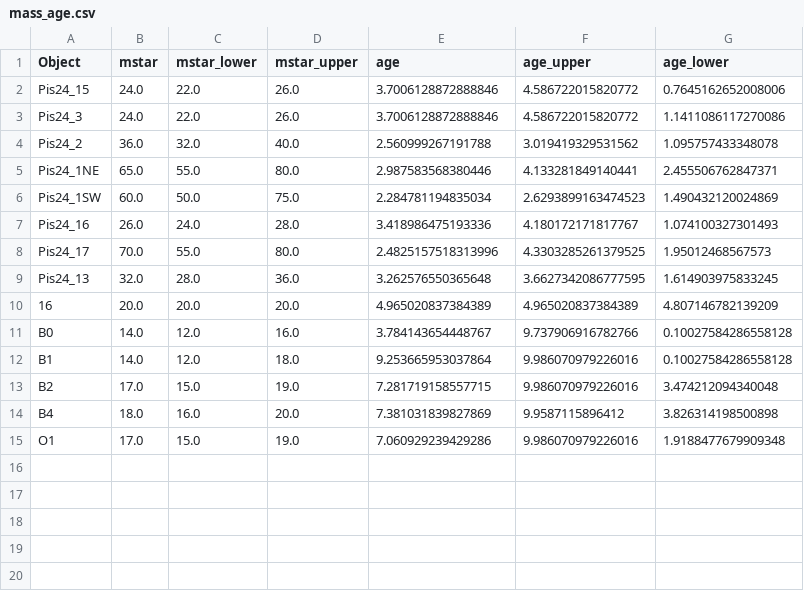
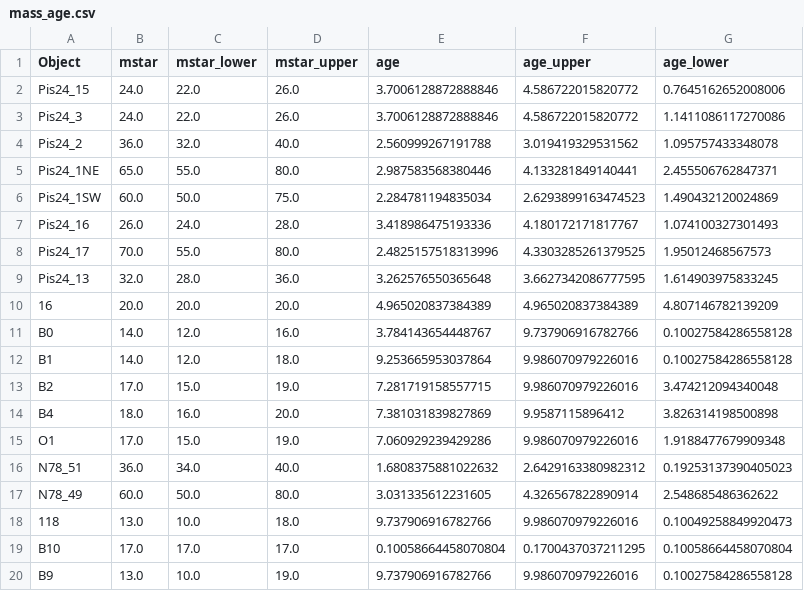
Before and after one commit to ajw278/stmods, a CSV file: mass_age.csv, drawn as a sheet.

```diff
--- a/mass_age.csv
+++ b/mass_age.csv
@@ -15 +15,6 @@ B4,18.0,16.0,20.0,7.381031839827869,9.9587115896412,3.826314198500898
 O1,17.0,15.0,19.0,7.060929239429286,9.986070979226016,1.9188477679909348
+N78_51,36.0,34.0,40.0,1.6808375881022632,2.6429163380982312,0.19253137390405023
+N78_49,60.0,50.0,80.0,3.031335612231605,4.326567822890914,2.548685486362622
+118,13.0,10.0,18.0,9.737906916782766,9.986070979226016,0.10049258849920473
+B10,17.0,17.0,17.0,0.10058664458070804,0.1700437037211295,0.10058664458070804
+B9,13.0,10.0,19.0,9.737906916782766,9.986070979226016,0.10027584286558128
```
Also changed, not shown: Pis24_Ostars_wUV.csv, disc_fluxes.csv, 9 other files.
